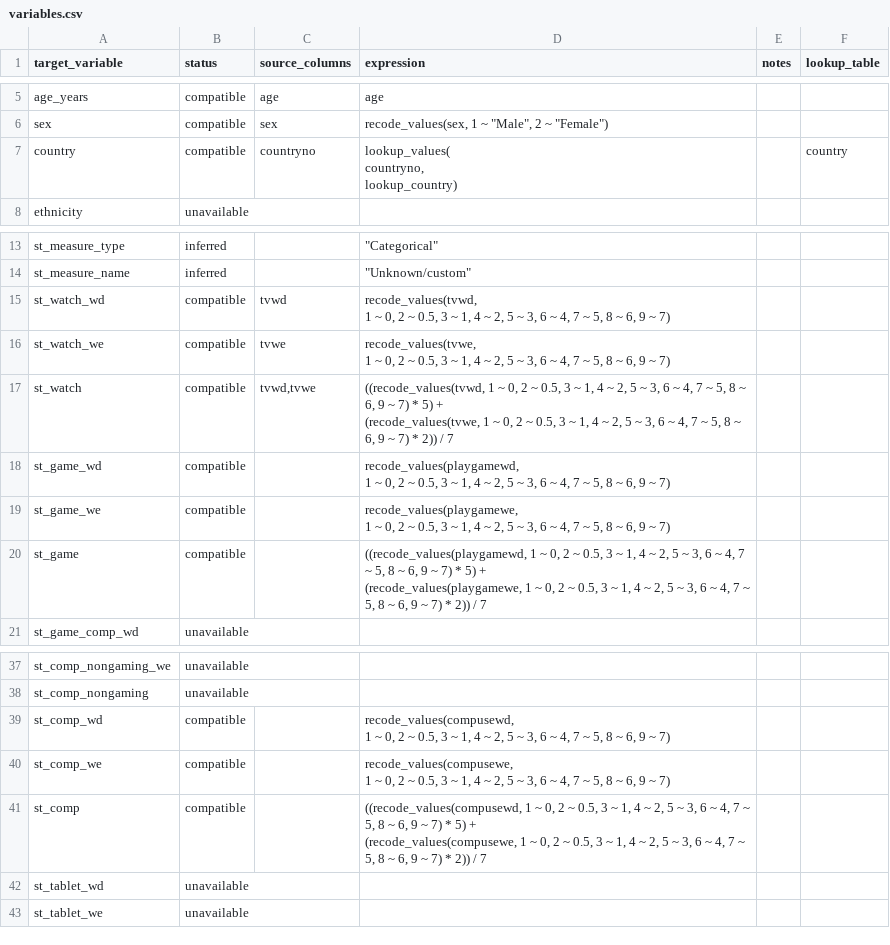
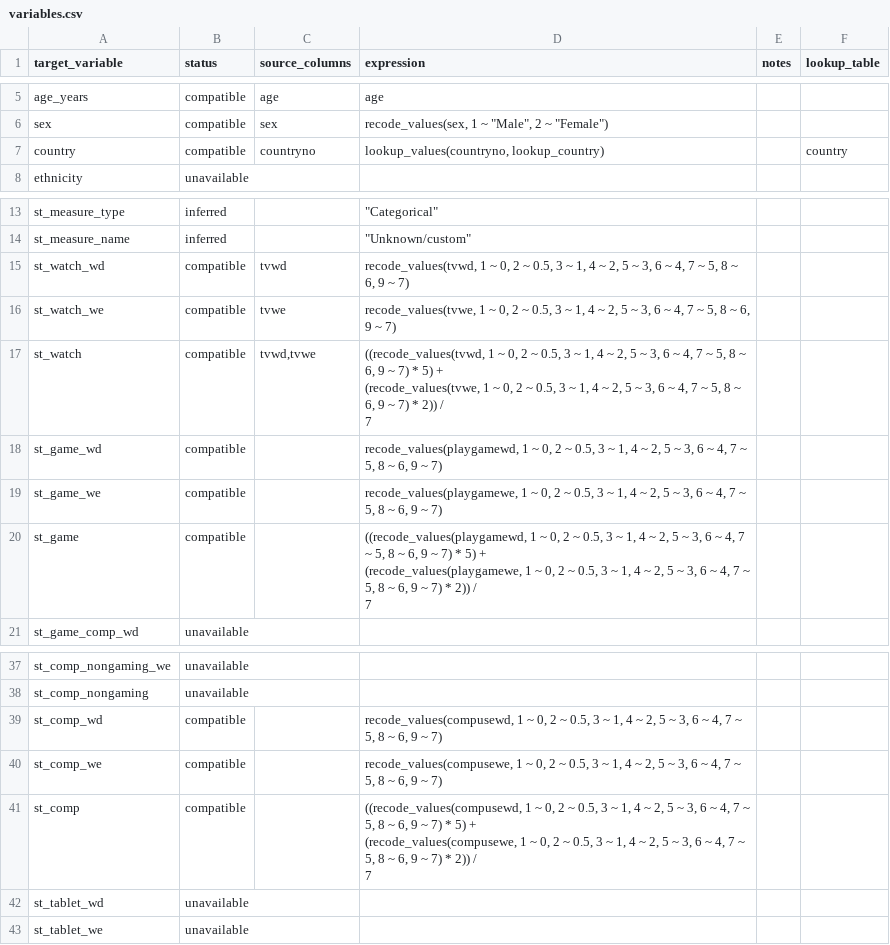
Before and after one commit to Motivation-and-Behaviour/bigger_picture, a CSV file: harmonisation/datasets/BPIPD-1528/variables.csv, drawn as a sheet; only a part is shown, gaps mark what is left out; ↵ is a line break in a cell; the diff names each change by its address in the sheet, - before the commit and + after, or states it on an @@ line.

Commit message:
Add option to fix formatting for expressions in variables.csv

```diff
--- a/harmonisation/datasets/BPIPD-1528/variables.csv
+++ b/harmonisation/datasets/BPIPD-1528/variables.csv
-D7 (expression): lookup_values( ↵ countryno, ↵ lookup_country)
+D7 (expression): lookup_values(countryno, lookup_country)
-D15 (expression): …~ 7)
+D15 (expression): …~ 7)
-D16 (expression): …~ 7)
+D16 (expression): …~ 7)
-D17 (expression): …/ 7
+D17 (expression): …/ ↵ 7
-D18 (expression): …~ 7)
+D18 (expression): …~ 7)
-D19 (expression): …~ 7)
+D19 (expression): …~ 7)
-D20 (expression): …/ 7
+D20 (expression): …/ ↵ 7
-D39 (expression): …~ 7)
+D39 (expression): …~ 7)
-D40 (expression): …~ 7)
+D40 (expression): …~ 7)
-D41 (expression): …/ 7
+D41 (expression): …/ ↵ 7
```
Also changed, not shown: harmonisation/datasets/BPIPD-1639/variables.csv, harmonisation/datasets/BPIPD-21/variables.csv, 3 other files.
